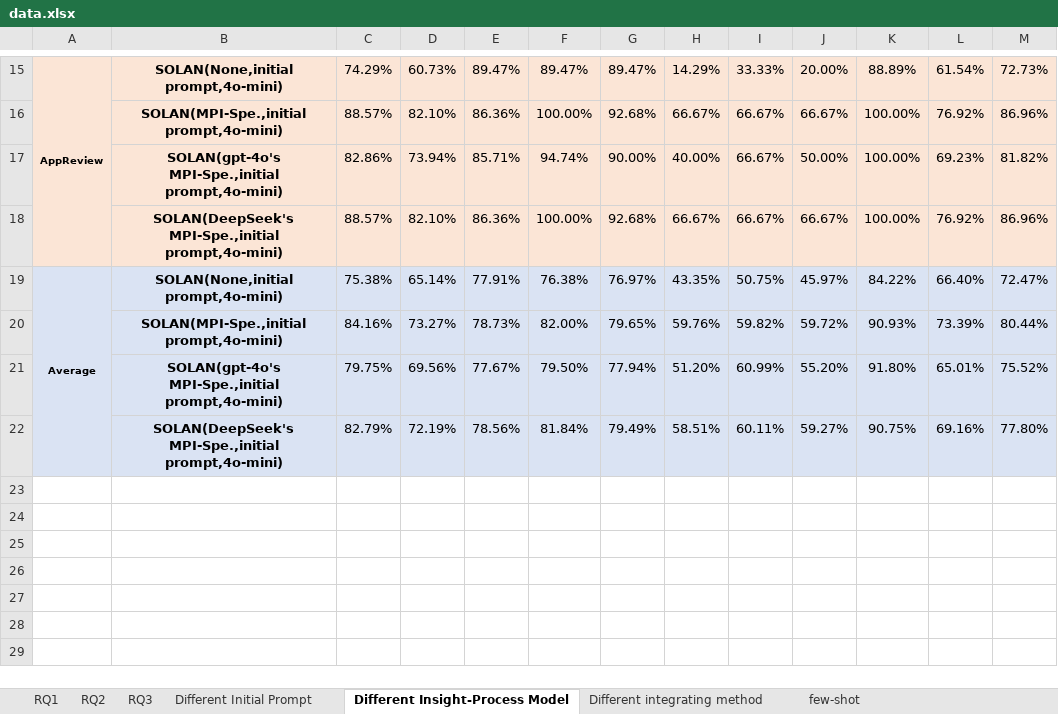
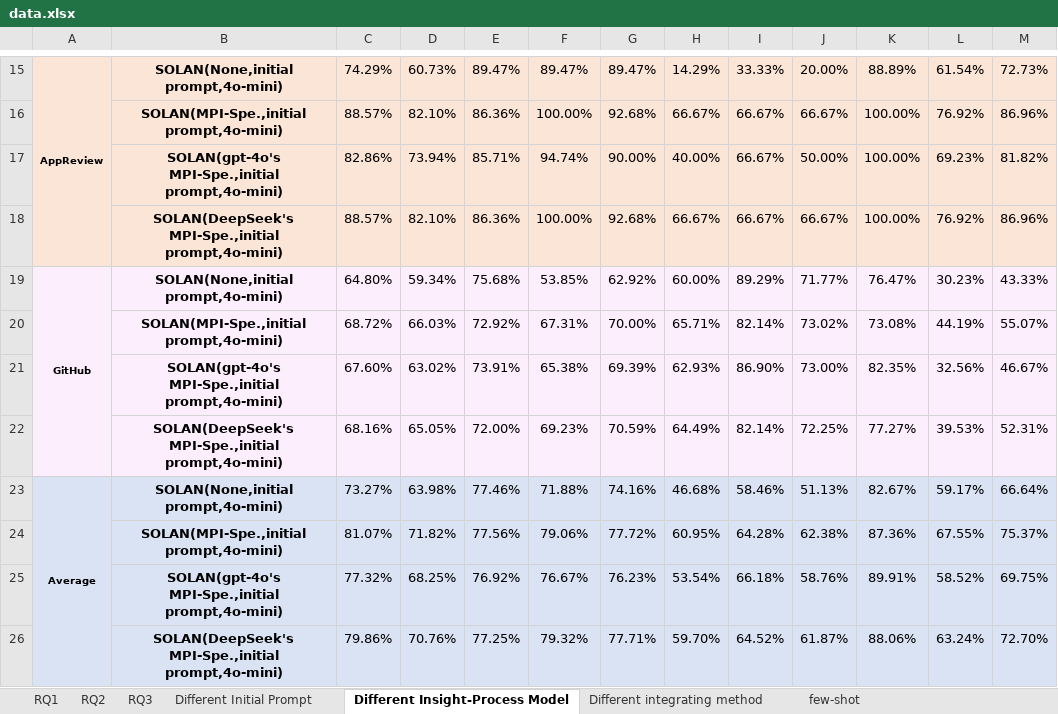
Before and after one commit to cedomo/SALON, an Excel workbook: data.xlsx, sheet Different Insight-Process Model, drawn as a sheet; only a part is shown, gaps mark what is left out; values as stored, in another font and other column widths than the file's, no borders; removed rows and columns are numbered as before the commit, all else as after; the diff names each change by its address in the sheet, - before the commit and + after, or states it on an @@ line.

```diff
--- a/data.xlsx (sheet Different Insight-Process Model)
+++ b/data.xlsx (sheet Different Insight-Process Model)
-row 19: Average | SOLAN(None,initial prompt,4o-mini) | 75.38% | 65.14% | 77.91% | 76.38% | 76.97% | 43.35% | 50.75% | 45.97% | 84.22% | 66.40% | 72.47%
-row 20:  | SOLAN(MPI-Spe.,initial prompt,4o-mini) | 84.16% | 73.27% | 78.73% | 82.00% | 79.65% | 59.76% | 59.82% | 59.72% | 90.93% | 73.39% | 80.44%
-row 21:  | SOLAN(gpt-4o's MPI-Spe.,initial prompt,4o-mini) | 79.75% | 69.56% | 77.67% | 79.50% | 77.94% | 51.20% | 60.99% | 55.20% | 91.80% | 65.01% | 75.52%
-row 22:  | SOLAN(DeepSeek's MPI-Spe.,initial prompt,4o-mini) | 82.79% | 72.19% | 78.56% | 81.84% | 79.49% | 58.51% | 60.11% | 59.27% | 90.75% | 69.16% | 77.80%
+row 19: GitHub | SOLAN(None,initial prompt,4o-mini) | 64.80% | 59.34% | 75.68% | 53.85% | 62.92% | 60.00% | 89.29% | 71.77% | 76.47% | 30.23% | 43.33%
+row 20:  | SOLAN(MPI-Spe.,initial prompt,4o-mini) | 68.72% | 66.03% | 72.92% | 67.31% | 70.00% | 65.71% | 82.14% | 73.02% | 73.08% | 44.19% | 55.07%
+row 21:  | SOLAN(gpt-4o's MPI-Spe.,initial prompt,4o-mini) | 67.60% | 63.02% | 73.91% | 65.38% | 69.39% | 62.93% | 86.90% | 73.00% | 82.35% | 32.56% | 46.67%
+row 22:  | SOLAN(DeepSeek's MPI-Spe.,initial prompt,4o-mini) | 68.16% | 65.05% | 72.00% | 69.23% | 70.59% | 64.49% | 82.14% | 72.25% | 77.27% | 39.53% | 52.31%
+row 23: Average | SOLAN(None,initial prompt,4o-mini) | 73.27% | 63.98% | 77.46% | 71.88% | 74.16% | 46.68% | 58.46% | 51.13% | 82.67% | 59.17% | 66.64%
+row 24:  | SOLAN(MPI-Spe.,initial prompt,4o-mini) | 81.07% | 71.82% | 77.56% | 79.06% | 77.72% | 60.95% | 64.28% | 62.38% | 87.36% | 67.55% | 75.37%
+row 25:  | SOLAN(gpt-4o's MPI-Spe.,initial prompt,4o-mini) | 77.32% | 68.25% | 76.92% | 76.67% | 76.23% | 53.54% | 66.18% | 58.76% | 89.91% | 58.52% | 69.75%
+row 26:  | SOLAN(DeepSeek's MPI-Spe.,initial prompt,4o-mini) | 79.86% | 70.76% | 77.25% | 79.32% | 77.71% | 59.70% | 64.52% | 61.87% | 88.06% | 63.24% | 72.70%
```
Also changed, not shown: sheet Different integrating method, 2 other files.
